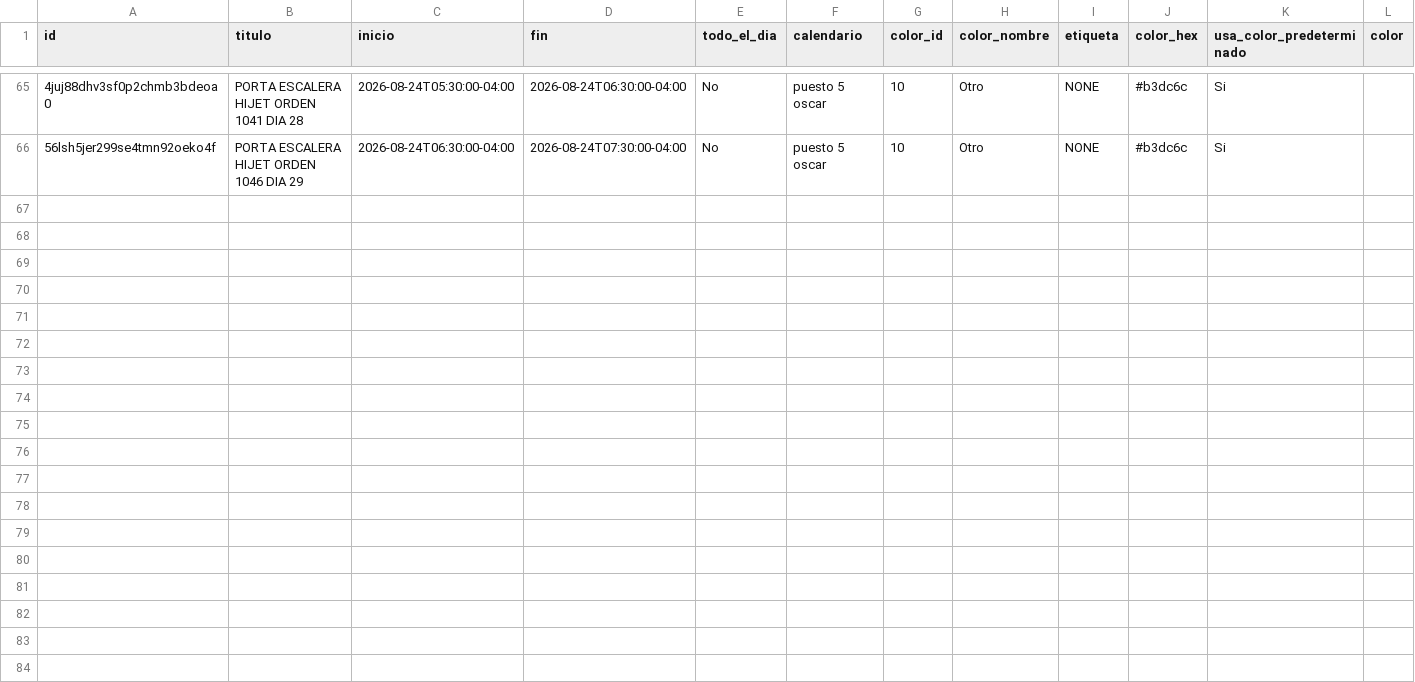
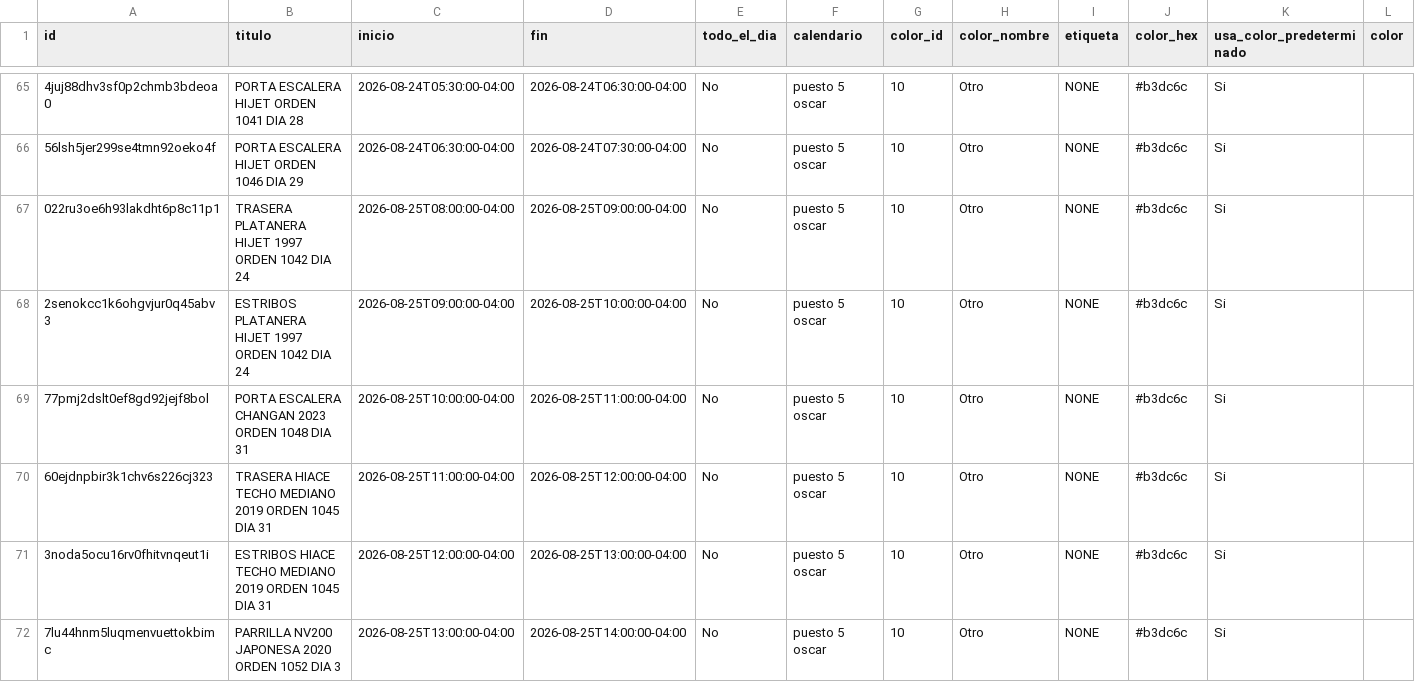
Before and after one commit to Osiris-14/rubio-defensa-ticket, a CSV file: public/data/calendario_armadores/armador_puesto5.csv, drawn as a sheet; only a part is shown, gaps mark what is left out; rows hold the shown columns only; the diff names each change by its address in the sheet, - before the commit and + after, or states it on an @@ line.

```diff
--- a/public/data/calendario_armadores/armador_puesto5.csv
+++ b/public/data/calendario_armadores/armador_puesto5.csv
+row 67: 022ru3oe6h93lakdht6p8c11p1 | TRASERA PLATANERA HIJET 1997 ORDEN 1042 DIA 24 | 2026-08-25T08:00:00-04:00 | 2026-08-25T09:00:00-04:00 | No | puesto 5 oscar | 10 | Otro | NONE | #b3dc6c | Si
+row 68: 2senokcc1k6ohgvjur0q45abv3 | ESTRIBOS PLATANERA HIJET 1997 ORDEN 1042 DIA 24 | 2026-08-25T09:00:00-04:00 | 2026-08-25T10:00:00-04:00 | No | puesto 5 oscar | 10 | Otro | NONE | #b3dc6c | Si
+row 69: 77pmj2dslt0ef8gd92jejf8bol | PORTA ESCALERA CHANGAN 2023 ORDEN 1048 DIA 31 | 2026-08-25T10:00:00-04:00 | 2026-08-25T11:00:00-04:00 | No | puesto 5 oscar | 10 | Otro | NONE | #b3dc6c | Si
+row 70: 60ejdnpbir3k1chv6s226cj323 | TRASERA HIACE TECHO MEDIANO 2019 ORDEN 1045 DIA 31 | 2026-08-25T11:00:00-04:00 | 2026-08-25T12:00:00-04:00 | No | puesto 5 oscar | 10 | Otro | NONE | #b3dc6c | Si
+row 71: 3noda5ocu16rv0fhitvnqeut1i | ESTRIBOS HIACE TECHO MEDIANO 2019 ORDEN 1045 DIA 31 | 2026-08-25T12:00:00-04:00 | 2026-08-25T13:00:00-04:00 | No | puesto 5 oscar | 10 | Otro | NONE | #b3dc6c | Si
+row 72: 7lu44hnm5luqmenvuettokbimc | PARRILLA NV200 JAPONESA 2020 ORDEN 1052 DIA 3 | 2026-08-25T13:00:00-04:00 | 2026-08-25T14:00:00-04:00 | No | puesto 5 oscar | 10 | Otro | NONE | #b3dc6c | Si
```
Also changed, not shown: public/data/calendario_armadores/armador_evennot.csv, public/data/calendario_armadores/armador_puesto2.csv, 2 other files.
